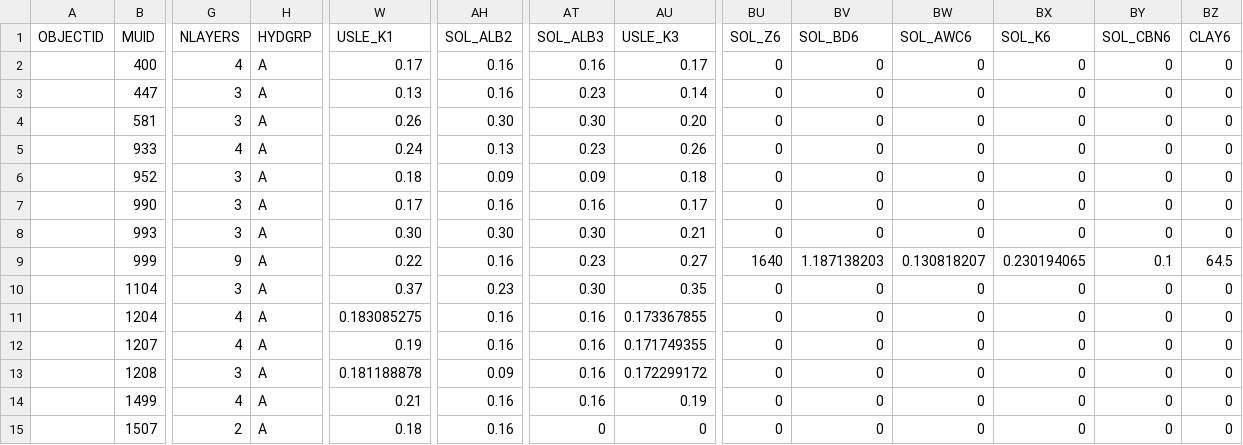
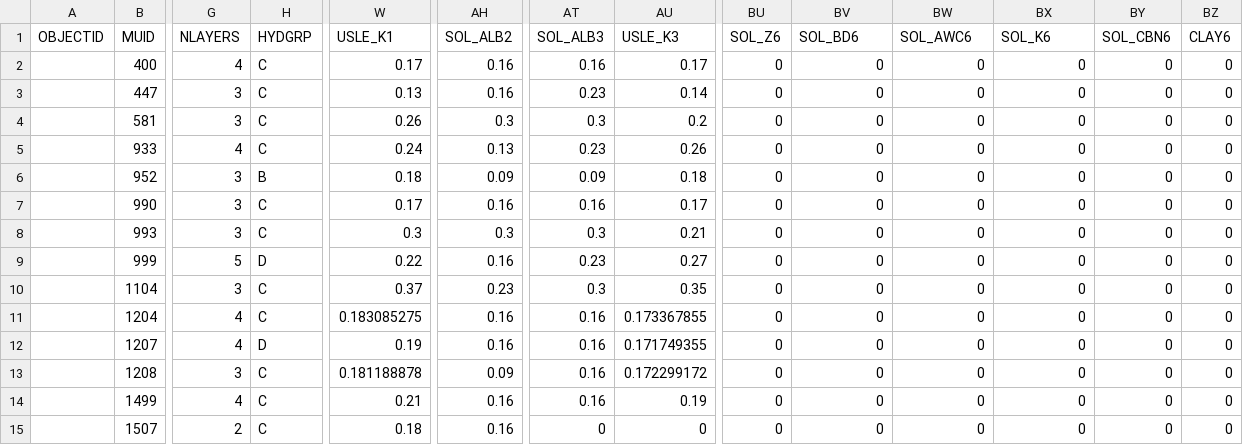
Before and after one commit to biopsichas/full_workflow_cs5, a CSV file: Data/for_buildr/Usersoil_Pesnica_ready.csv, drawn as a sheet; only a part is shown, gaps mark what is left out; the diff covers the shown part only; the diff names each change by its address in the sheet, - before the commit and + after, or states it on an @@ line.

```diff
--- a/Data/for_buildr/Usersoil_Pesnica_ready.csv
+++ b/Data/for_buildr/Usersoil_Pesnica_ready.csv
-H2:H5 (HYDGRP): A
+H2:H5 (HYDGRP): C
-AH4 (SOL_ALB2): 0.30
+AH4 (SOL_ALB2): 0.3
-AT4 (SOL_ALB3): 0.30
+AT4 (SOL_ALB3): 0.3
-AU4 (USLE_K3): 0.20
+AU4 (USLE_K3): 0.2
-H6 (HYDGRP): A
+H6 (HYDGRP): B
-H7:H8 (HYDGRP): A
+H7:H8 (HYDGRP): C
-W8 (USLE_K1): 0.30
+W8 (USLE_K1): 0.3
-AH8 (SOL_ALB2): 0.30
+AH8 (SOL_ALB2): 0.3
-AT8 (SOL_ALB3): 0.30
+AT8 (SOL_ALB3): 0.3
-G9 (NLAYERS): 9
+G9 (NLAYERS): 5
-H9 (HYDGRP): A
+H9 (HYDGRP): D
-BU9 (SOL_Z6): 1640
+BU9 (SOL_Z6): 0
-BV9 (SOL_BD6): 1.187138203
+BV9 (SOL_BD6): 0
-BW9 (SOL_AWC6): 0.130818207
+BW9 (SOL_AWC6): 0
-BX9 (SOL_K6): 0.230194065
+BX9 (SOL_K6): 0
-BY9 (SOL_CBN6): 0.1
+BY9 (SOL_CBN6): 0
-BZ9 (CLAY6): 64.5
+BZ9 (CLAY6): 0
-H10:H11 (HYDGRP): A
+H10:H11 (HYDGRP): C
-AT10 (SOL_ALB3): 0.30
+AT10 (SOL_ALB3): 0.3
-H12 (HYDGRP): A
+H12 (HYDGRP): D
-H13:H15 (HYDGRP): A
+H13:H15 (HYDGRP): C
```
Also changed, not shown: 39 edited cells elsewhere in this file, 2 other files.
